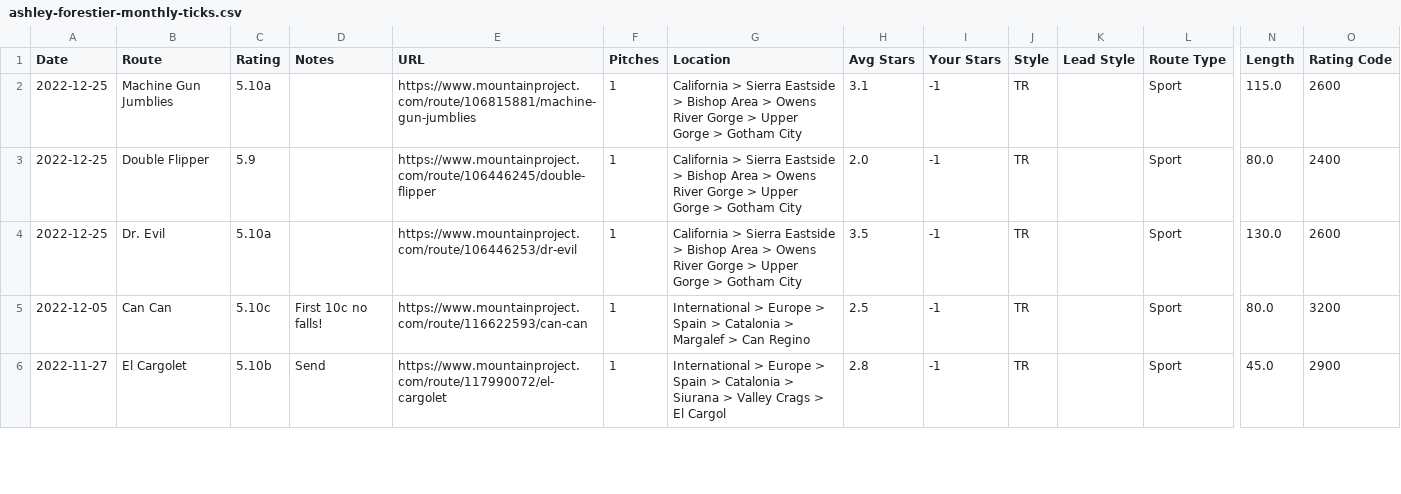
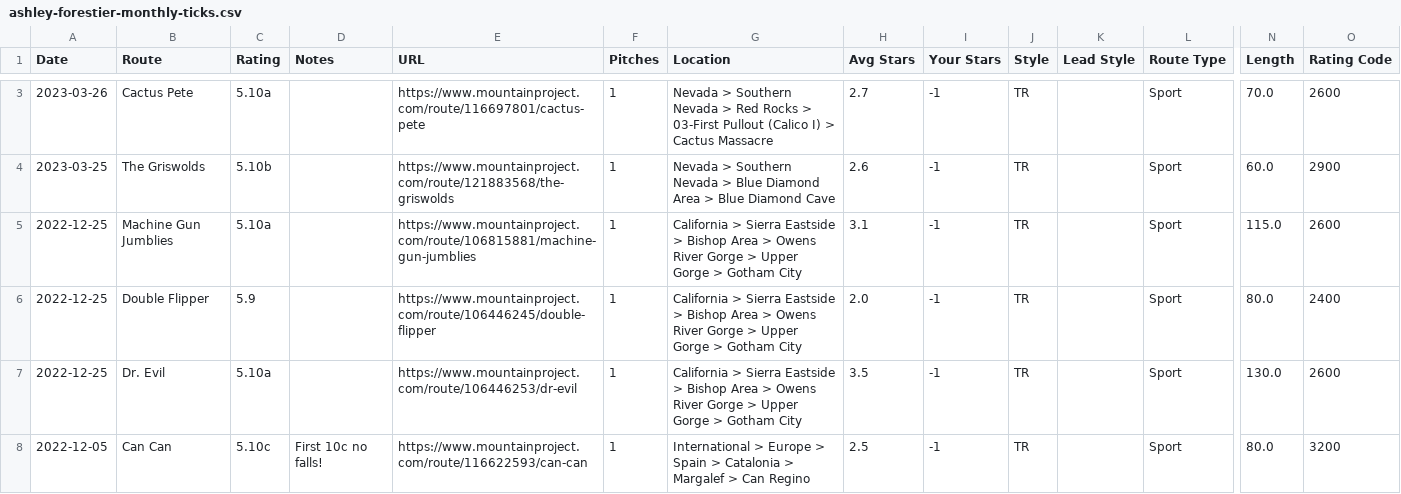
Before and after one commit to atfb10/Monthly-Climbing-Analysis-from-MP-Ticks, a CSV file: user_files/ashley-forestier/ashley-forestier-monthly-ticks.csv, drawn as a sheet; only a part is shown, gaps mark what is left out; the shorter side is filled out with more unchanged rows; rows hold the shown columns only; the diff covers the shown part only; the diff names each change by its address in the sheet, - before the commit and + after, or states it on an @@ line.

```diff
--- a/user_files/ashley-forestier/ashley-forestier-monthly-ticks.csv
+++ b/user_files/ashley-forestier/ashley-forestier-monthly-ticks.csv
+row 3: 2023-03-26 | Cactus Pete | 5.10a |  | https://www.mountainproject.com/route/116697801/cactus-pete | 1 | Nevada > Southern Nevada > Red Rocks > 03-First Pullout (Calico I) > Cactus Massacre | 2.7 | -1 | TR |  | Sport | 70.0 | 2600
+row 4: 2023-03-25 | The Griswolds | 5.10b |  | https://www.mountainproject.com/route/121883568/the-griswolds | 1 | Nevada > Southern Nevada > Blue Diamond Area > Blue Diamond Cave | 2.6 | -1 | TR |  | Sport | 60.0 | 2900
```
Also changed, not shown: 1 added row and 2 edited cells elsewhere in this file, user_files/adam-forestier/adam-forestier-monthly-ticks.csv, 4 other files.
